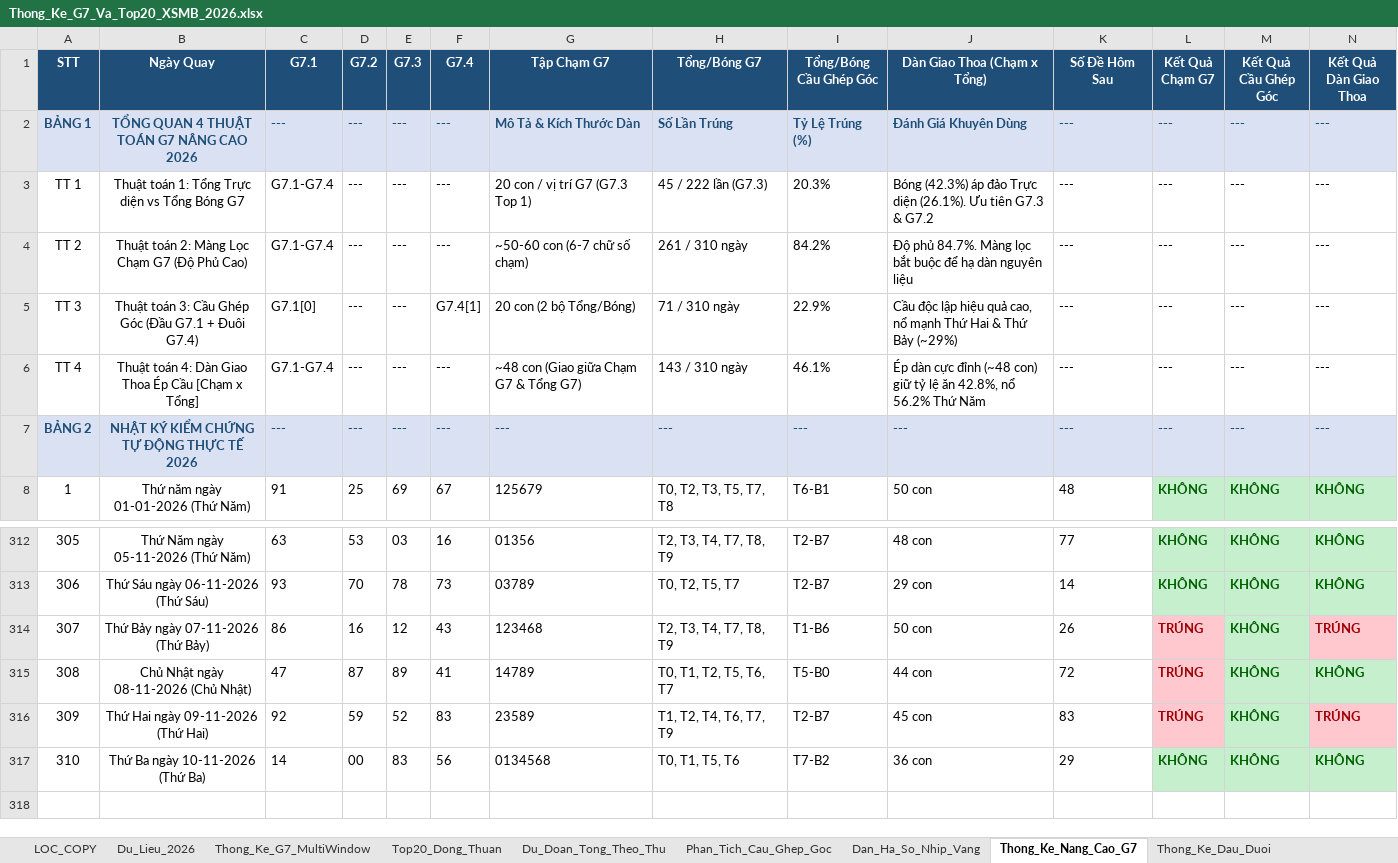
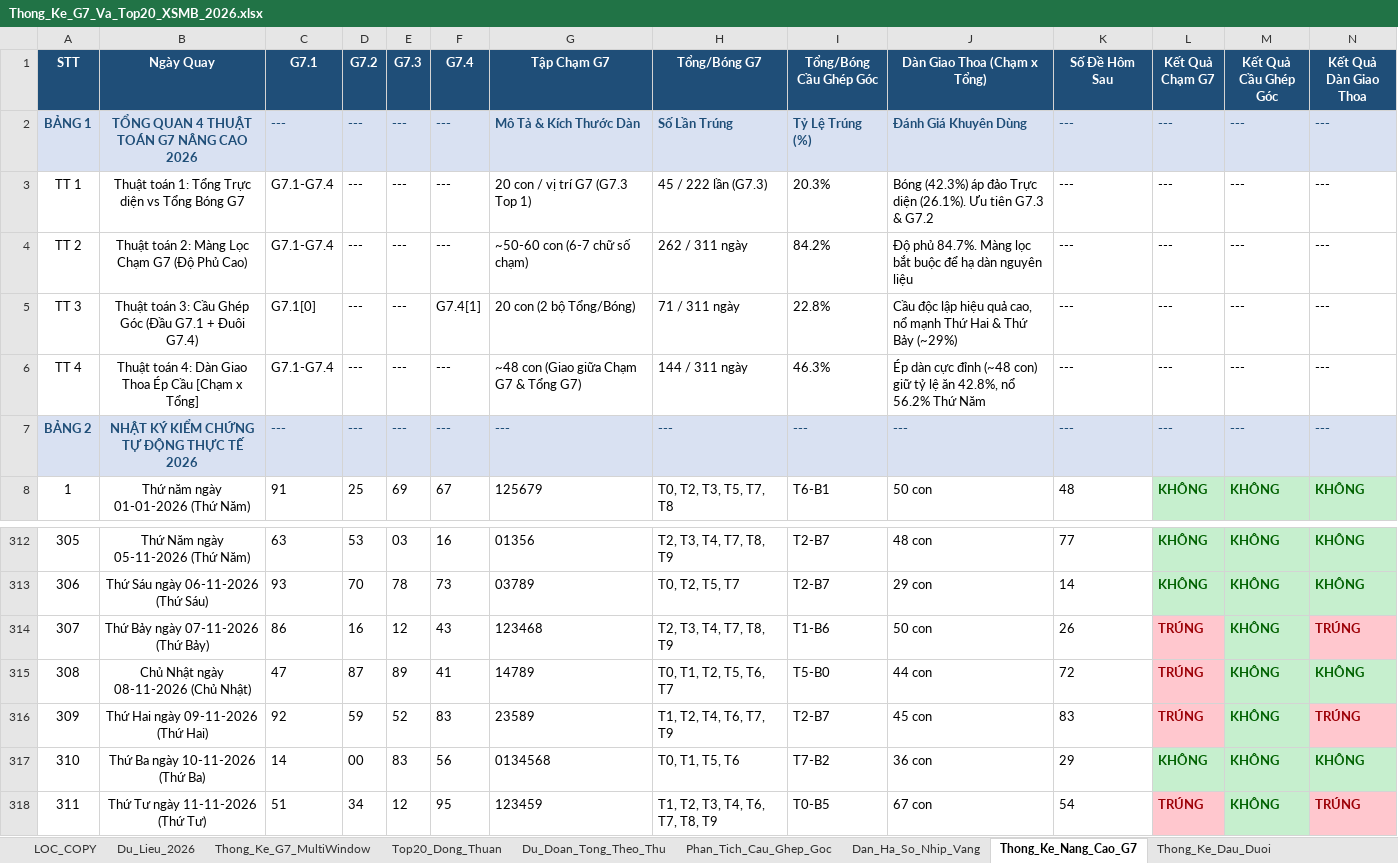
Before and after one commit to happiness2286-dot/logistic, an Excel workbook: Thong_Ke_G7_Va_Top20_XSMB_2026.xlsx, sheet Thong_Ke_Nang_Cao_G7, drawn as a sheet; only a part is shown, gaps mark what is left out; values as stored, in another font and other column widths than the file's, no borders; rows hold the shown columns only; the diff names each change by its address in the sheet, - before the commit and + after, or states it on an @@ line.

```diff
--- a/Thong_Ke_G7_Va_Top20_XSMB_2026.xlsx (sheet Thong_Ke_Nang_Cao_G7)
+++ b/Thong_Ke_G7_Va_Top20_XSMB_2026.xlsx (sheet Thong_Ke_Nang_Cao_G7)
-H4 (Tổng/Bóng G7): 261 / 310 ngày
+H4 (Tổng/Bóng G7): 262 / 311 ngày
-H5 (Tổng/Bóng G7): 71 / 310 ngày
+H5 (Tổng/Bóng G7): 71 / 311 ngày
-I5 (Tổng/Bóng Cầu Ghép Góc): 22.9%
+I5 (Tổng/Bóng Cầu Ghép Góc): 22.8%
-H6 (Tổng/Bóng G7): 143 / 310 ngày
+H6 (Tổng/Bóng G7): 144 / 311 ngày
-I6 (Tổng/Bóng Cầu Ghép Góc): 46.1%
+I6 (Tổng/Bóng Cầu Ghép Góc): 46.3%
+row 318: 311 | Thứ Tư ngày 11-11-2026 (Thứ Tư) | 51 | 34 | 12 | 95 | 123459 | T1, T2, T3, T4, T6, T7, T8, T9 | T0-B5 | 67 con | 54 | TRÚNG | KHÔNG | TRÚNG
```
Also changed, not shown: sheet Lich_Su_Nuoi_Khung_3Ngay, sheet Top20_Dong_Thuan, sheet Dan_Ha_So_Nhip_Vang, sheet Du_Lieu_2026, sheet Du_Doan_Tong_Theo_Thu, sheet Thong_Ke_G7_MultiWindow, 2 more sheets, 9 other files.
